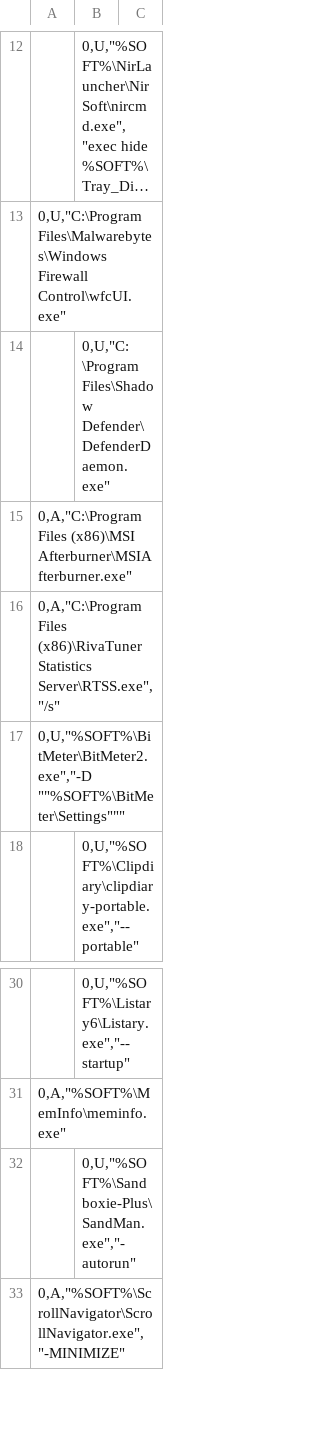
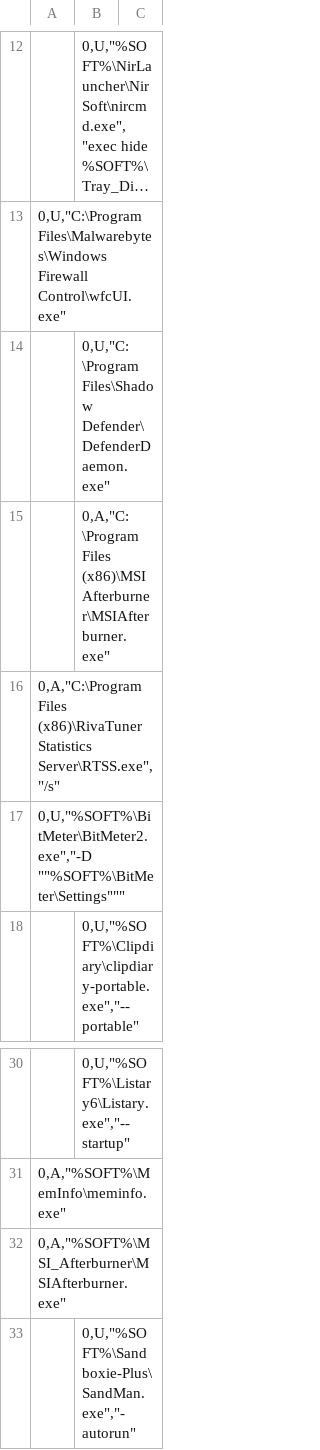
Before and after one commit to kyklish/AutoHotkeyScripts, a CSV file: AutoStart.csv, drawn as a sheet; only a part is shown, gaps mark what is left out; the shorter side is filled out with more unchanged rows; long unchanged cells end in …; removed rows and columns are numbered as before the commit, all else as after; the diff names each change by its address in the sheet, - before the commit and + after, or states it on an @@ line.

Commit message:
AutoStart.csv - add MSI Afterburner portable

```diff
--- a/AutoStart.csv
+++ b/AutoStart.csv
-row 15: 0,A,"C:\Program Files (x86)\MSI Afterburner\MSIAfterburner.exe"
+row 15:  | 0,A,"C:\Program Files (x86)\MSI Afterburner\MSIAfterburner.exe"
+row 32: 0,A,"%SOFT%\MSI_Afterburner\MSIAfterburner.exe"
```
